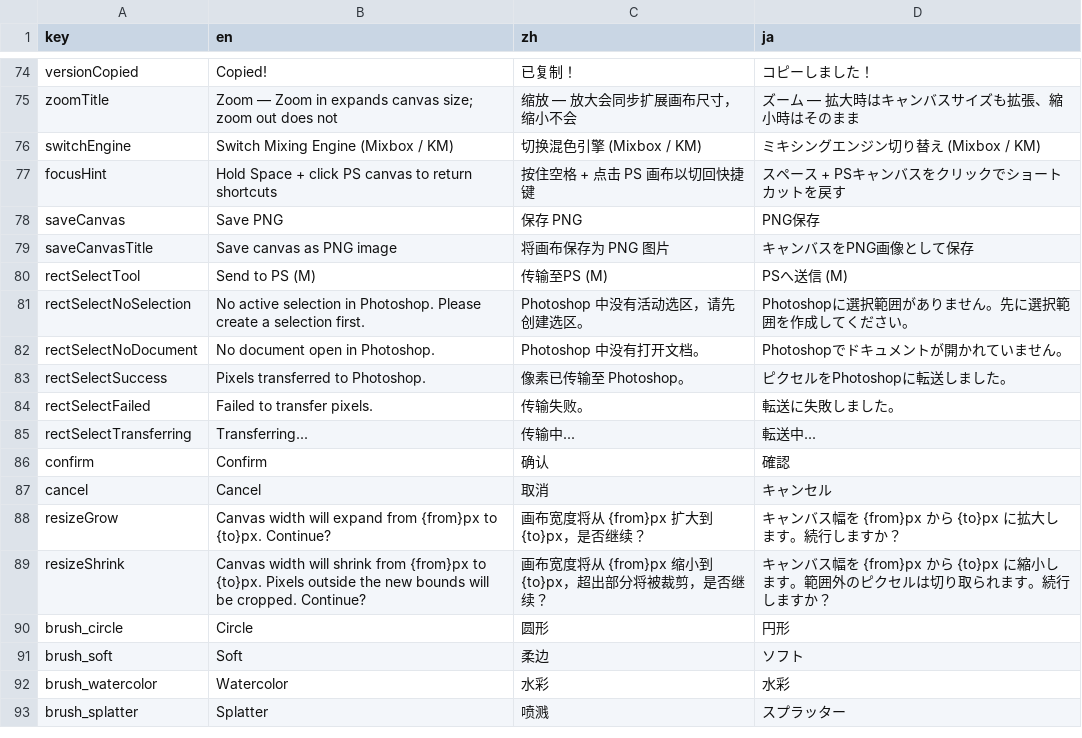
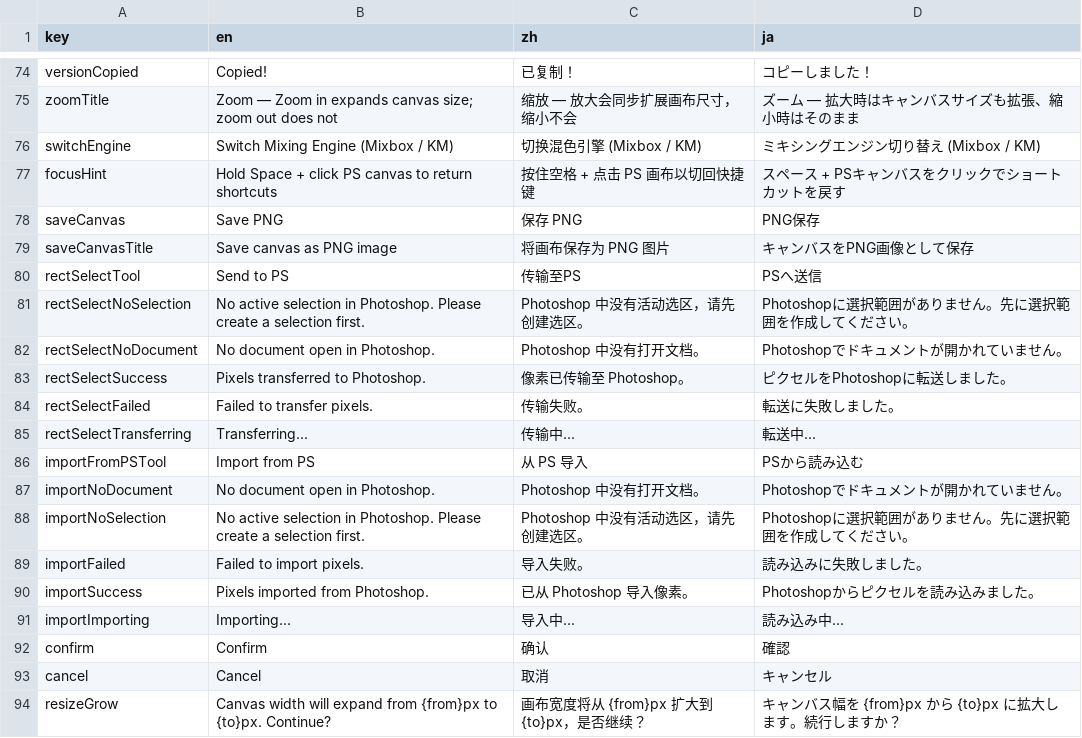
Before and after one commit to food211/Mixbox-Palette, a CSV file: locales/translations.csv, drawn as a sheet; only a part is shown, gaps mark what is left out; the shorter side is filled out with more unchanged rows.

Commit message:
fix: i18n 改走 CSV 源，补全 import 相关 key，去掉 rectSelectTool 的 (M) 后缀

```diff
--- a/locales/translations.csv
+++ b/locales/translations.csv
@@ -79,3 +79,3 @@ saveCanvas,Save PNG,保存 PNG,PNG保存
 saveCanvasTitle,Save canvas as PNG image,将画布保存为 PNG 图片,キャンバスをPNG画像として保存
-rectSelectTool,Send to PS (M),传输至PS (M),PSへ送信 (M)
+rectSelectTool,Send to PS,传输至PS,PSへ送信
 rectSelectNoSelection,No active selection in Photoshop. Please create a selection first.,Photoshop 中没有活动选区，请先创建选区。,Photoshopに選択範囲がありません。先に選択範囲を作成してください。
@@ -85,2 +85,8 @@ rectSelectFailed,Failed to transfer pixels.,传输失败。,転送に失敗し
 rectSelectTransferring,Transferring...,传输中...,転送中...
+importFromPSTool,Import from PS,从 PS 导入,PSから読み込む
+importNoDocument,No document open in Photoshop.,Photoshop 中没有打开文档。,Photoshopでドキュメントが開かれていません。
+importNoSelection,No active selection in Photoshop. Please create a selection first.,Photoshop 中没有活动选区，请先创建选区。,Photoshopに選択範囲がありません。先に選択範囲を作成してください。
+importFailed,Failed to import pixels.,导入失败。,読み込みに失敗しました。
+importSuccess,Pixels imported from Photoshop.,已从 Photoshop 导入像素。,Photoshopからピクセルを読み込みました。
+importImporting,Importing...,导入中...,読み込み中...
 confirm,Confirm,确认,確認
```
